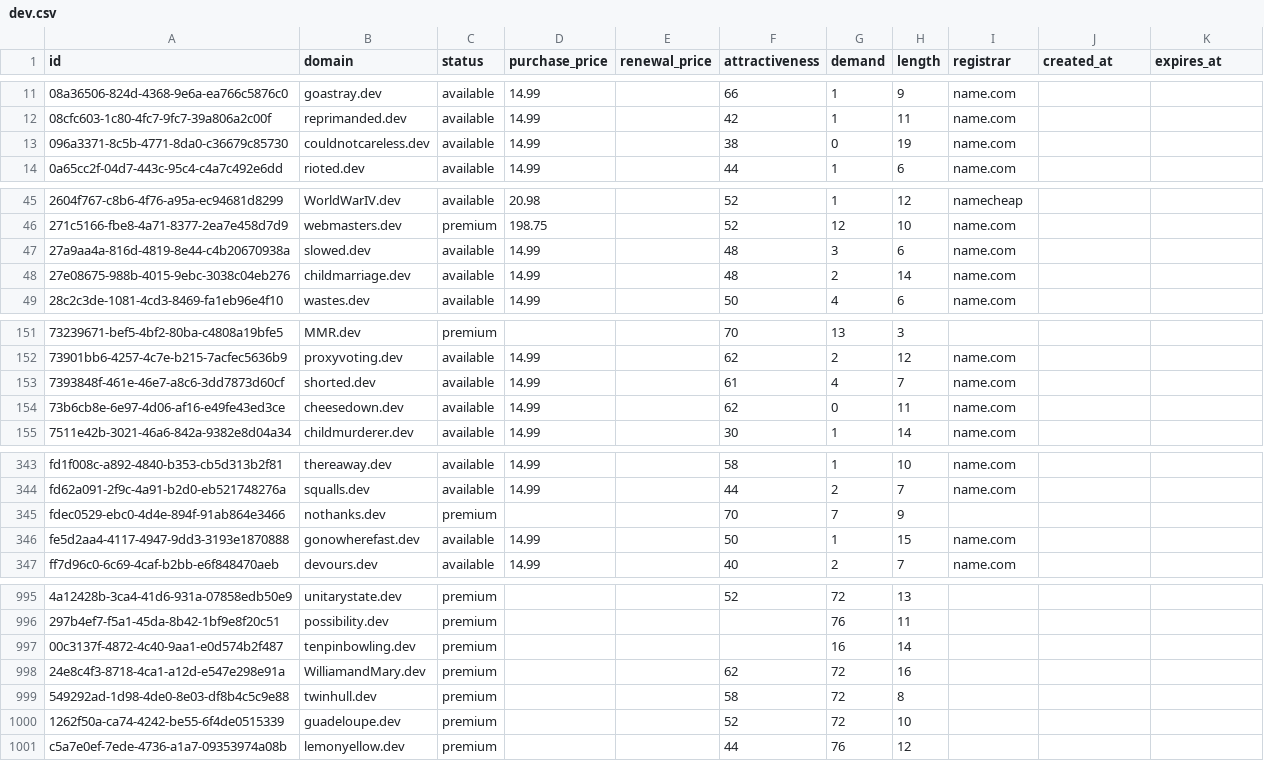
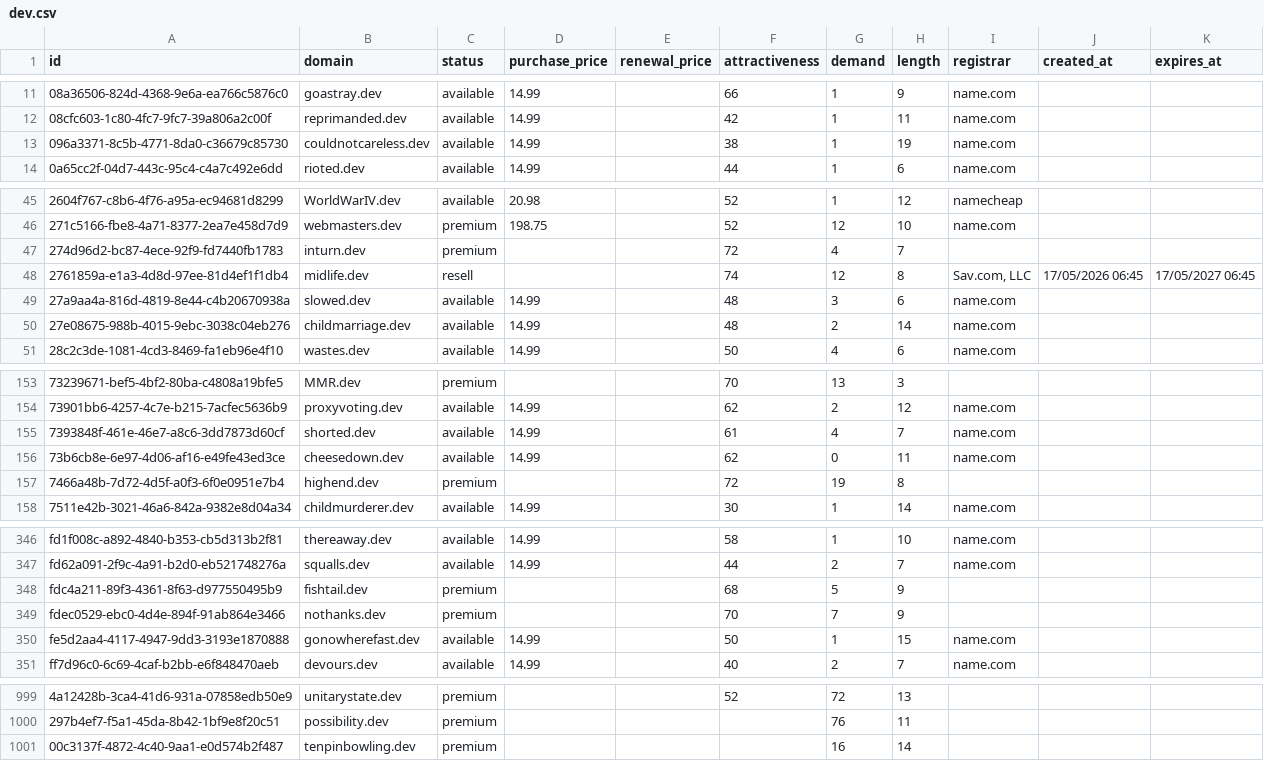
Before and after one commit to UniqueDomains/dev-oneword-domains, a CSV file: dev.csv, drawn as a sheet; only a part is shown, gaps mark what is left out; removed rows and columns are numbered as before the commit, all else as after; the diff covers the shown part only; the diff names each change by its address in the sheet, - before the commit and + after, or states it on an @@ line.

Commit message:
Domains update

```diff
--- a/dev.csv
+++ b/dev.csv
-G13 (demand): 0
+G13 (demand): 1
+row 47: 274d96d2-bc87-4ece-92f9-fd7440fb1783 | inturn.dev | premium |  |  | 72 | 4 | 7
+row 48: 2761859a-e1a3-4d8d-97ee-81d4ef1f1db4 | midlife.dev | resell |  |  | 74 | 12 | 8 | Sav.com, LLC | 17/05/2026 06:45 | 17/05/2027 06:45
+row 157: 7466a48b-7d72-4d5f-a0f3-6f0e0951e7b4 | highend.dev | premium |  |  | 72 | 19 | 8
+row 348: fdc4a211-89f3-4361-8f63-d977550495b9 | fishtail.dev | premium |  |  | 68 | 5 | 9
-row 998: 24e8c4f3-8718-4ca1-a12d-e547e298e91a | WilliamandMary.dev | premium |  |  | 62 | 72 | 16
-row 999: 549292ad-1d98-4de0-8e03-df8b4c5c9e88 | twinhull.dev | premium |  |  | 58 | 72 | 8
-row 1000: 1262f50a-ca74-4242-be55-6f4de0515339 | guadeloupe.dev | premium |  |  | 52 | 72 | 10
-row 1001: c5a7e0ef-7ede-4736-a1a7-09353974a08b | lemonyellow.dev | premium |  |  | 44 | 76 | 12
```
Also changed, not shown: 8 edited cells elsewhere in this file, 4 other files.
